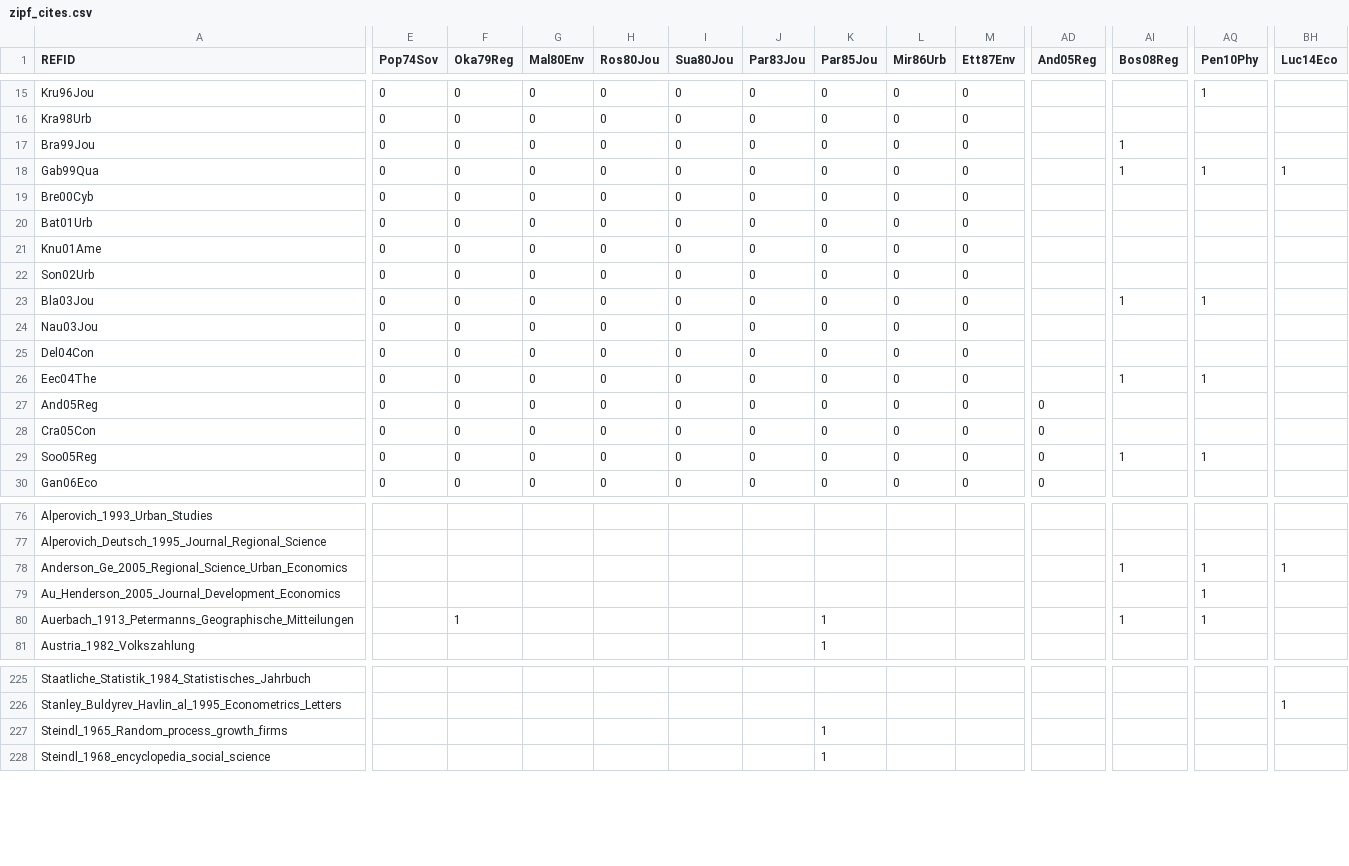
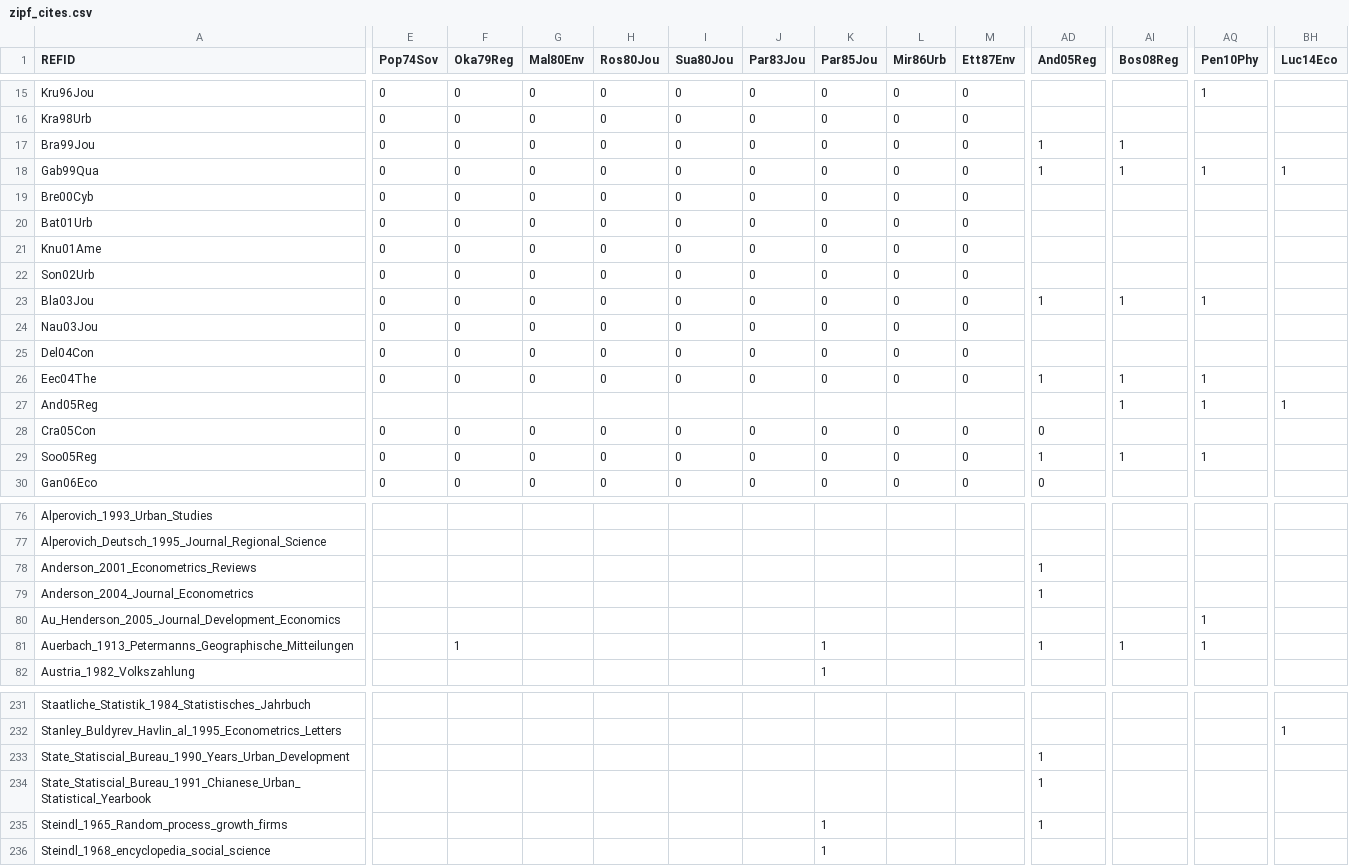
Before and after one commit to ClementineCttn/MetaZipf, a CSV file: data/zipf_cites.csv, drawn as a sheet; only a part is shown, gaps mark what is left out; removed rows and columns are numbered as before the commit, all else as after; rows hold the shown columns only; the diff covers the shown part only; the diff names each change by its address in the sheet, - before the commit and + after, or states it on an @@ line.

Commit message:
citations And05

```diff
--- a/data/zipf_cites.csv
+++ b/data/zipf_cites.csv
-AD17:AD18 (And05Reg): (empty)
+AD17:AD18 (And05Reg): 1
-AD23 (And05Reg): (empty)
+AD23 (And05Reg): 1
-AD26 (And05Reg): (empty)
+AD26 (And05Reg): 1
-E27 (Pop74Sov): 0
+E27 (Pop74Sov): (empty)
-F27 (Oka79Reg): 0
+F27 (Oka79Reg): (empty)
-G27 (Mal80Env): 0
+G27 (Mal80Env): (empty)
-H27 (Ros80Jou): 0
+H27 (Ros80Jou): (empty)
-I27 (Sua80Jou): 0
+I27 (Sua80Jou): (empty)
-J27 (Par83Jou): 0
+J27 (Par83Jou): (empty)
-K27 (Par85Jou): 0
+K27 (Par85Jou): (empty)
-L27 (Mir86Urb): 0
+L27 (Mir86Urb): (empty)
-M27 (Ett87Env): 0
+M27 (Ett87Env): (empty)
-AD27 (And05Reg): 0
+AD27 (And05Reg): (empty)
-AI27 (Bos08Reg): (empty)
+AI27 (Bos08Reg): 1
-AQ27 (Pen10Phy): (empty)
+AQ27 (Pen10Phy): 1
-BH27 (Luc14Eco): (empty)
+BH27 (Luc14Eco): 1
-AD29 (And05Reg): 0
+AD29 (And05Reg): 1
-row 78: Anderson_Ge_2005_Regional_Science_Urban_Economics |  |  |  |  |  |  |  |  |  |  | 1 | 1 | 1
+row 78: Anderson_2001_Econometrics_Reviews |  |  |  |  |  |  |  |  |  | 1
+row 79: Anderson_2004_Journal_Econometrics |  |  |  |  |  |  |  |  |  | 1
-AD81 (And05Reg): (empty)
+AD81 (And05Reg): 1
+row 233: State_Statiscial_Bureau_1990_Years_Urban_Development |  |  |  |  |  |  |  |  |  | 1
+row 234: State_Statiscial_Bureau_1991_Chianese_Urban_Statistical_Yearbook |  |  |  |  |  |  |  |  |  | 1
-AD235 (And05Reg): (empty)
+AD235 (And05Reg): 1
```
Also changed, not shown: 7 added rows and 33 edited cells elsewhere in this file.
